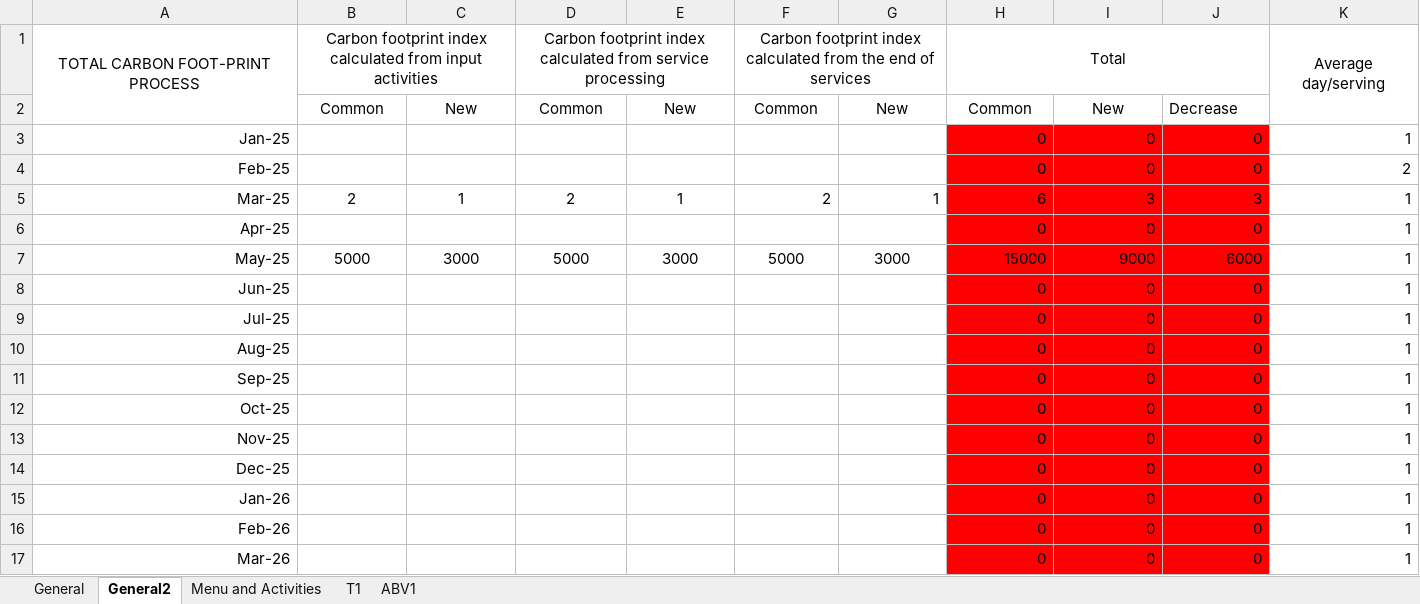
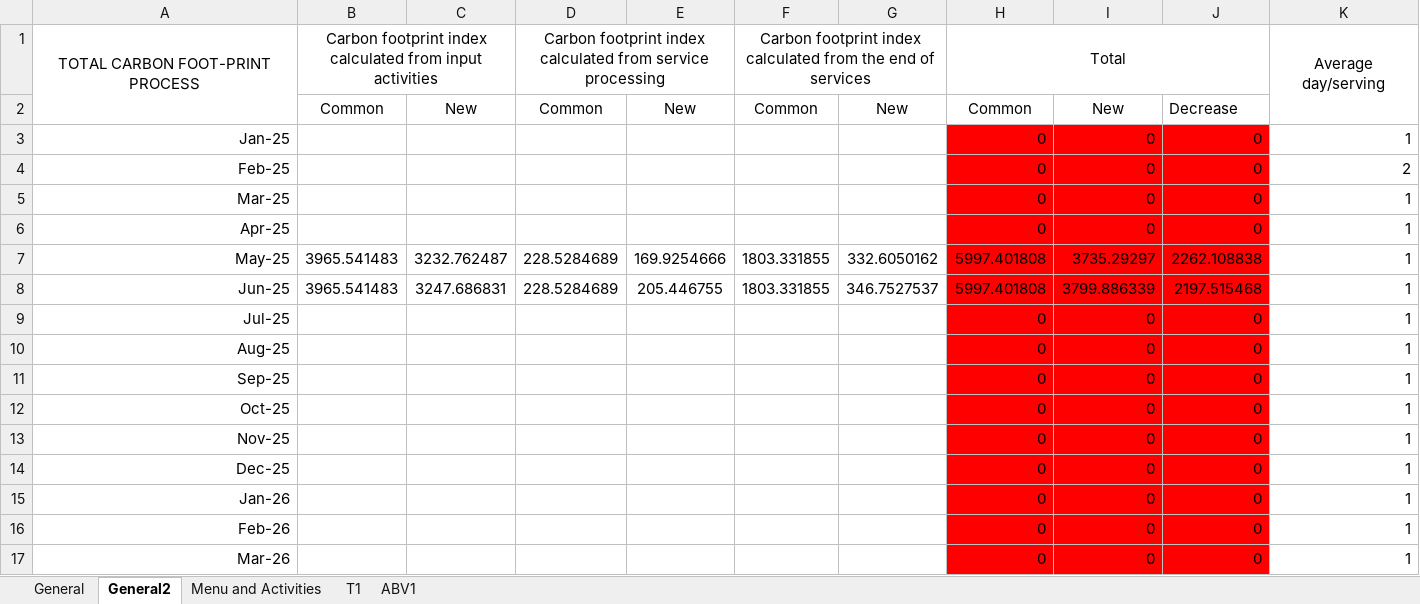
Before and after one commit to ThunGg/CaloriesTracker, an Excel workbook: data/My_Proceeded_Data.xlsx, sheet General2, drawn as a sheet; values as stored, in another font and other column widths than the file's, no borders; the diff names each change by its address in the sheet, - before the commit and + after, or states it on an @@ line.

```diff
--- a/data/My_Proceeded_Data.xlsx (sheet General2)
+++ b/data/My_Proceeded_Data.xlsx (sheet General2)
-B5: 2
+B5: (empty)
-C5: 1
+C5: (empty)
-D5: 2
+D5: (empty)
-E5: 1
+E5: (empty)
-F5: 2
+F5: (empty)
-G5: 1
+G5: (empty)
-H5: 6
+H5: 0
-I5: 3
+I5: 0
-J5: 3
+J5: 0
-B7: 5000
+B7: 3965.541483
-C7: 3000
+C7: 3232.762487
-D7: 5000
+D7: 228.5284689
-E7: 3000
+E7: 169.9254666
-F7: 5000
+F7: 1803.331855
-G7: 3000
+G7: 332.6050162
-H7: 15000
+H7: 5997.401808
-I7: 9000
+I7: 3735.29297
-J7: 6000
+J7: 2262.108838
-B8: (empty)
+B8: 3965.541483
-C8: (empty)
+C8: 3247.686831
-D8: (empty)
+D8: 228.5284689
-E8: (empty)
+E8: 205.446755
-F8: (empty)
+F8: 1803.331855
-G8: (empty)
+G8: 346.7527537
-H8: 0
+H8: 5997.401808
-I8: 0
+I8: 3799.886339
-J8: 0
+J8: 2197.515468
```
Also changed, not shown: sheet T1, sheet Menu and Activities, 1 other file.
